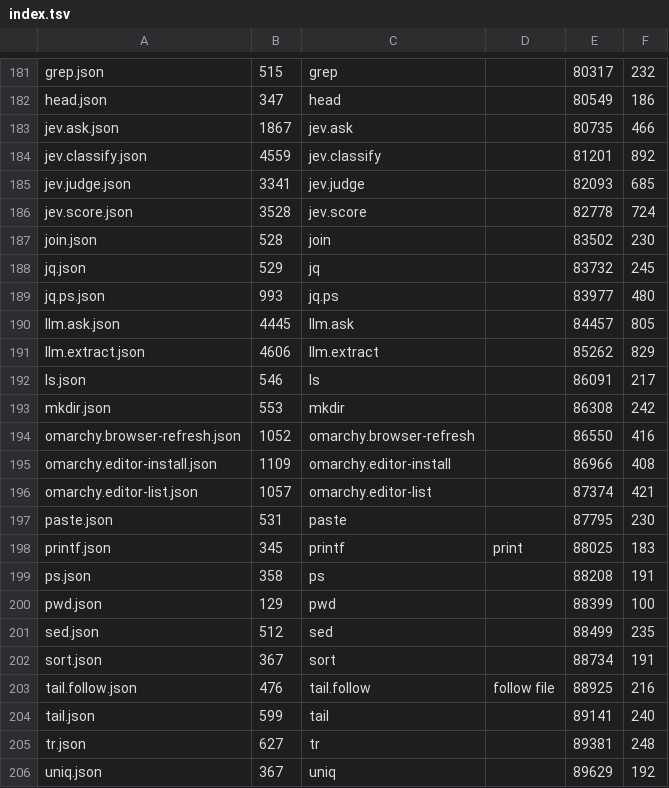
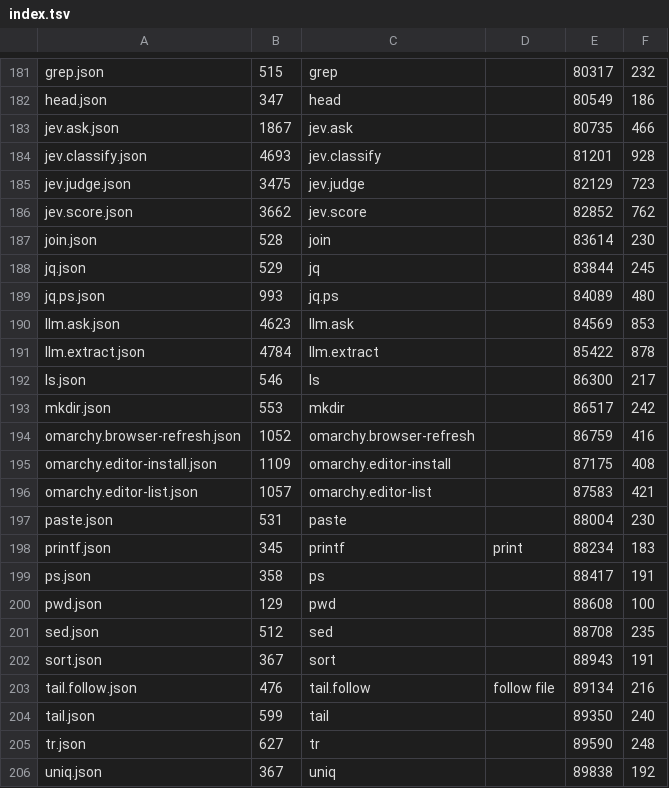
Before and after one commit to monstercameron/NextGenScriptingLanguage, a TSV file: src/bundled_manifests/index.tsv, drawn as a sheet; only a part is shown, gaps mark what is left out; the diff covers the shown part only.

```diff
--- a/src/bundled_manifests/index.tsv
+++ b/src/bundled_manifests/index.tsv
@@ -183,24 +183,24 @@ head.json	347	head		80549	186
 jev.ask.json	1867	jev.ask		80735	466
-jev.classify.json	4559	jev.classify		81201	892
-jev.judge.json	3341	jev.judge		82093	685
-jev.score.json	3528	jev.score		82778	724
-join.json	528	join		83502	230
-jq.json	529	jq		83732	245
-jq.ps.json	993	jq.ps		83977	480
-llm.ask.json	4445	llm.ask		84457	805
-llm.extract.json	4606	llm.extract		85262	829
-ls.json	546	ls		86091	217
-mkdir.json	553	mkdir		86308	242
-omarchy.browser-refresh.json	1052	omarchy.browser-refresh		86550	416
-omarchy.editor-install.json	1109	omarchy.editor-install		86966	408
-omarchy.editor-list.json	1057	omarchy.editor-list		87374	421
-paste.json	531	paste		87795	230
-printf.json	345	printf	print	88025	183
-ps.json	358	ps		88208	191
-pwd.json	129	pwd		88399	100
-sed.json	512	sed		88499	235
-sort.json	367	sort		88734	191
-tail.follow.json	476	tail.follow	follow file	88925	216
-tail.json	599	tail		89141	240
-tr.json	627	tr		89381	248
-uniq.json	367	uniq		89629	192
+jev.classify.json	4693	jev.classify		81201	928
+jev.judge.json	3475	jev.judge		82129	723
+jev.score.json	3662	jev.score		82852	762
+join.json	528	join		83614	230
+jq.json	529	jq		83844	245
+jq.ps.json	993	jq.ps		84089	480
+llm.ask.json	4623	llm.ask		84569	853
+llm.extract.json	4784	llm.extract		85422	878
+ls.json	546	ls		86300	217
+mkdir.json	553	mkdir		86517	242
+omarchy.browser-refresh.json	1052	omarchy.browser-refresh		86759	416
+omarchy.editor-install.json	1109	omarchy.editor-install		87175	408
+omarchy.editor-list.json	1057	omarchy.editor-list		87583	421
+paste.json	531	paste		88004	230
+printf.json	345	printf	print	88234	183
+ps.json	358	ps		88417	191
+pwd.json	129	pwd		88608	100
+sed.json	512	sed		88708	235
+sort.json	367	sort		88943	191
+tail.follow.json	476	tail.follow	follow file	89134	216
+tail.json	599	tail		89350	240
+tr.json	627	tr		89590	248
+uniq.json	367	uniq		89838	192
```
Also changed, not shown: 2 edited cells elsewhere in this file, 11 other files.
